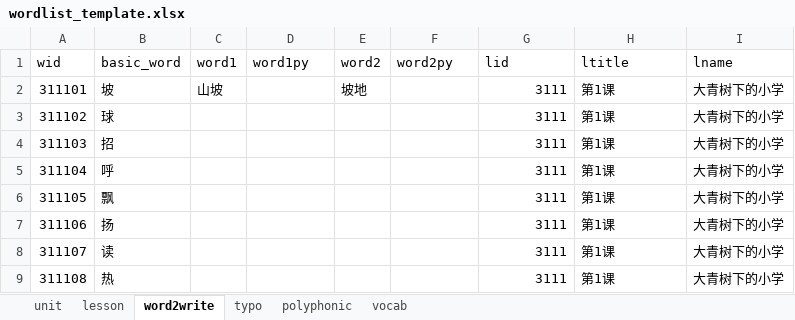
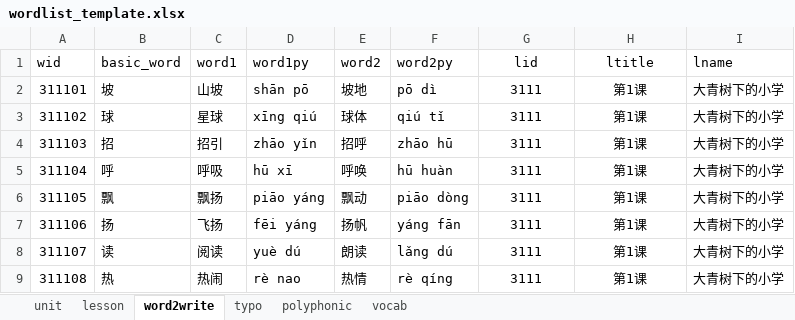
Before and after one commit to zkzchb/dictation, an Excel workbook: wordlist_template.xlsx, sheet word2write, drawn as a sheet; only a part is shown; values as stored, in another font and other column widths than the file's, no borders; the diff covers the shown part only; the diff names each change by its address in the sheet, - before the commit and + after, or states it on an @@ line.

Commit message:
update@20260804
- 新增 docs/听写选词规则.md：生字听写30词+2多音字、单元复习50词
- 生字课7级梯队：上次错词→本课词语→本课生字→前2-4次错词→前1-3课生字→前1-3课词语→继续回溯
- 单元复习3级梯队：本单元错词→子课词语+生字→本复习课易混+高阶
- 实测验证43门课全部可凑满目标词数
- 补全词表拼音569处，修正polyphonic 300093 较→教
- 新增 fill_pinyin.py / fill_word2write.py 工具

```diff
--- a/wordlist_template.xlsx (sheet word2write)
+++ b/wordlist_template.xlsx (sheet word2write)
-G1:H1 alignment: left
+G1:H1 alignment: center
-D2 (word1py): (empty)
+D2 (word1py): shān pō
-F2 (word2py): (empty)
+F2 (word2py): pō dì
-G2:G9 alignment: right
+G2:G9 alignment: center
-H2:H9 alignment: left
+H2:H9 alignment: center
-C3 (word1): (empty)
+C3 (word1): 星球
-D3 (word1py): (empty)
+D3 (word1py): xīng qiú
-E3 (word2): (empty)
+E3 (word2): 球体
-F3 (word2py): (empty)
+F3 (word2py): qiú tǐ
-C4 (word1): (empty)
+C4 (word1): 招引
-D4 (word1py): (empty)
+D4 (word1py): zhāo yǐn
-E4 (word2): (empty)
+E4 (word2): 招呼
-F4 (word2py): (empty)
+F4 (word2py): zhāo hū
-C5 (word1): (empty)
+C5 (word1): 呼吸
-D5 (word1py): (empty)
+D5 (word1py): hū xī
-E5 (word2): (empty)
+E5 (word2): 呼唤
-F5 (word2py): (empty)
+F5 (word2py): hū huàn
-C6 (word1): (empty)
+C6 (word1): 飘扬
-D6 (word1py): (empty)
+D6 (word1py): piāo yáng
-E6 (word2): (empty)
+E6 (word2): 飘动
-F6 (word2py): (empty)
+F6 (word2py): piāo dòng
-C7 (word1): (empty)
+C7 (word1): 飞扬
-D7 (word1py): (empty)
+D7 (word1py): fēi yáng
-E7 (word2): (empty)
+E7 (word2): 扬帆
-F7 (word2py): (empty)
+F7 (word2py): yáng fān
-C8 (word1): (empty)
+C8 (word1): 阅读
-D8 (word1py): (empty)
+D8 (word1py): yuè dú
-E8 (word2): (empty)
+E8 (word2): 朗读
-F8 (word2py): (empty)
+F8 (word2py): lǎng dú
-C9 (word1): (empty)
+C9 (word1): 热闹
-D9 (word1py): (empty)
+D9 (word1py): rè nao
-E9 (word2): (empty)
+E9 (word2): 热情
-F9 (word2py): (empty)
+F9 (word2py): rè qíng
```
Also changed, not shown: 5 added rows, 5 removed rows, 948 edited cells and cell formats elsewhere in this sheet, sheet vocab, sheet polyphonic, sheet typo, sheet lesson, 6 other files.
